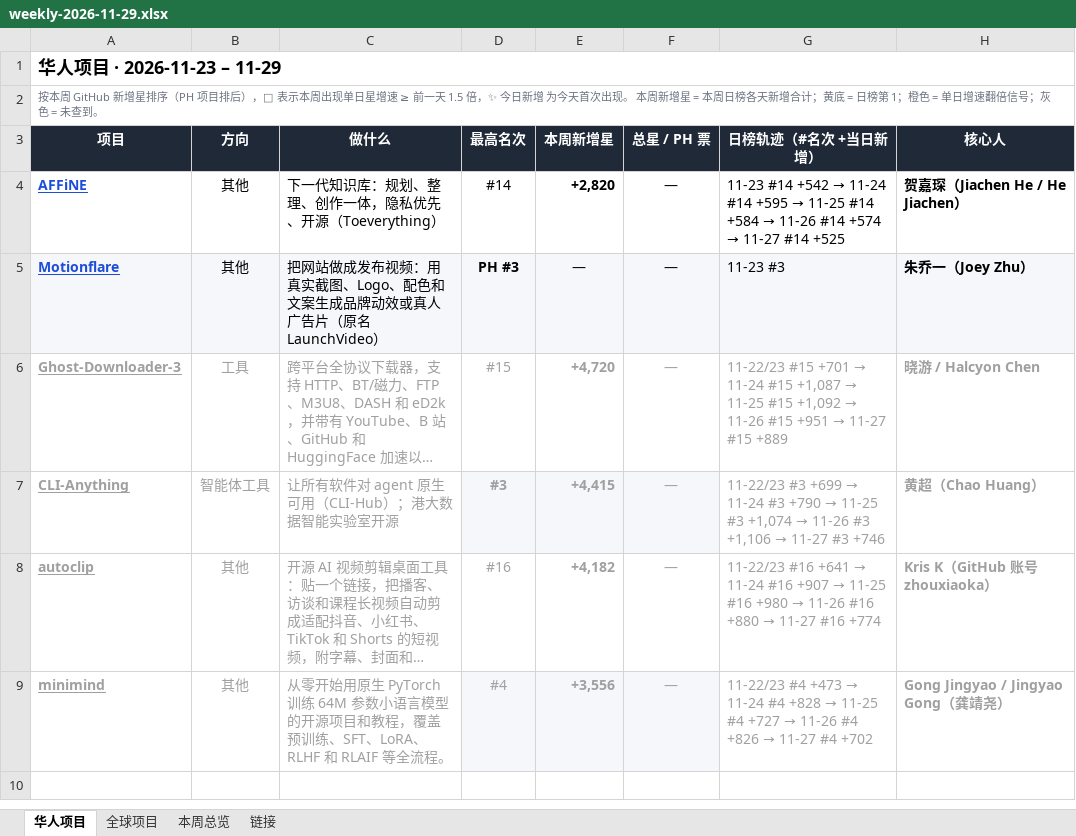
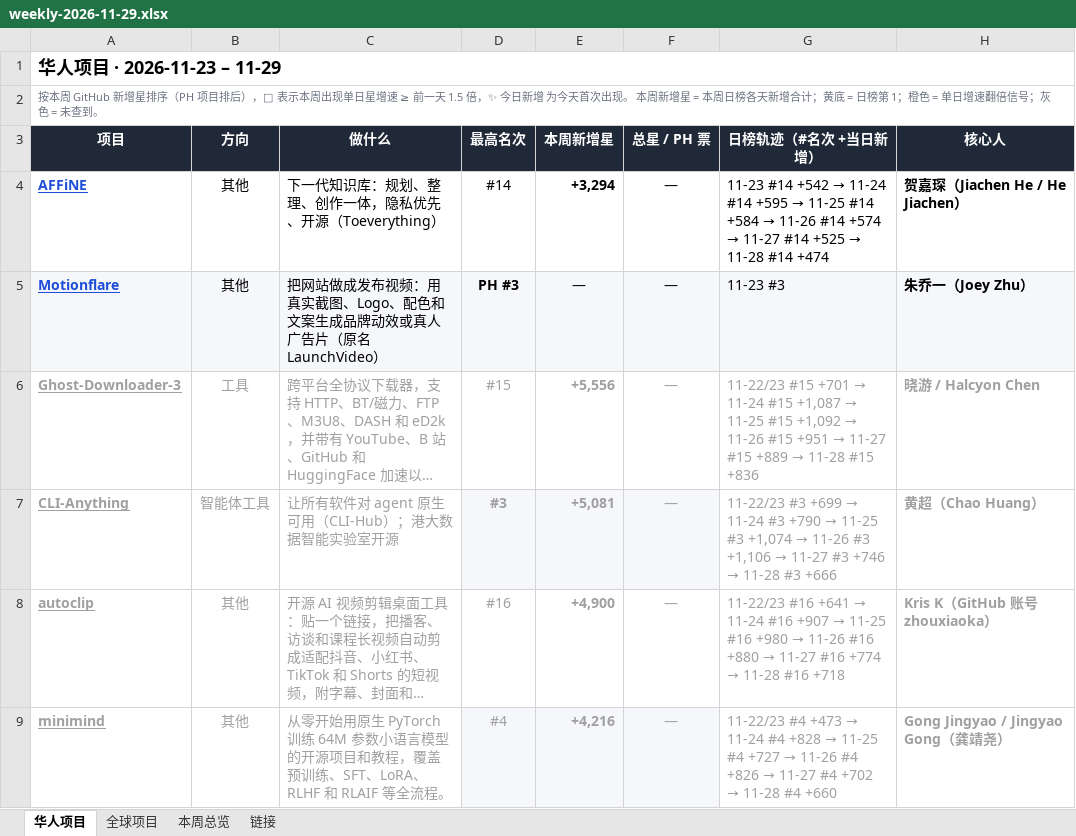
Before and after one commit to psylch/rising-projects, an Excel workbook: 2026-11-29/weekly-2026-11-29.xlsx, sheet 华人项目, drawn as a sheet; only a part is shown; long unchanged cells end in …; values as stored, in another font and other column widths than the file's, no borders; the diff names each change by its address in the sheet, - before the commit and + after, or states it on an @@ line.

```diff
--- a/2026-11-29/weekly-2026-11-29.xlsx (sheet 华人项目)
+++ b/2026-11-29/weekly-2026-11-29.xlsx (sheet 华人项目)
-E4 (本周新增星): +2,820
+E4 (本周新增星): +3,294
@@ G4 (日榜轨迹（#名次 +当日新增）): …#14 +525 → …#14 +525 → 11-28 #14 +474 @@
-E6 (本周新增星): +4,720
+E6 (本周新增星): +5,556
@@ G6 (日榜轨迹（#名次 +当日新增）): …#15 +889 → …#15 +889 → 11-28 #15 +836 @@
-E7 (本周新增星): +4,415
+E7 (本周新增星): +5,081
@@ G7 (日榜轨迹（#名次 +当日新增）): …#3 +746 → …#3 +746 → 11-28 #3 +666 @@
-E8 (本周新增星): +4,182
+E8 (本周新增星): +4,900
@@ G8 (日榜轨迹（#名次 +当日新增）): …#16 +774 → …#16 +774 → 11-28 #16 +718 @@
-E9 (本周新增星): +3,556
+E9 (本周新增星): +4,216
@@ G9 (日榜轨迹（#名次 +当日新增）): …#4 +702 → …#4 +702 → 11-28 #4 +660 @@
```
Also changed, not shown: sheet 全球项目, sheet 本周总览, 2 other files.
